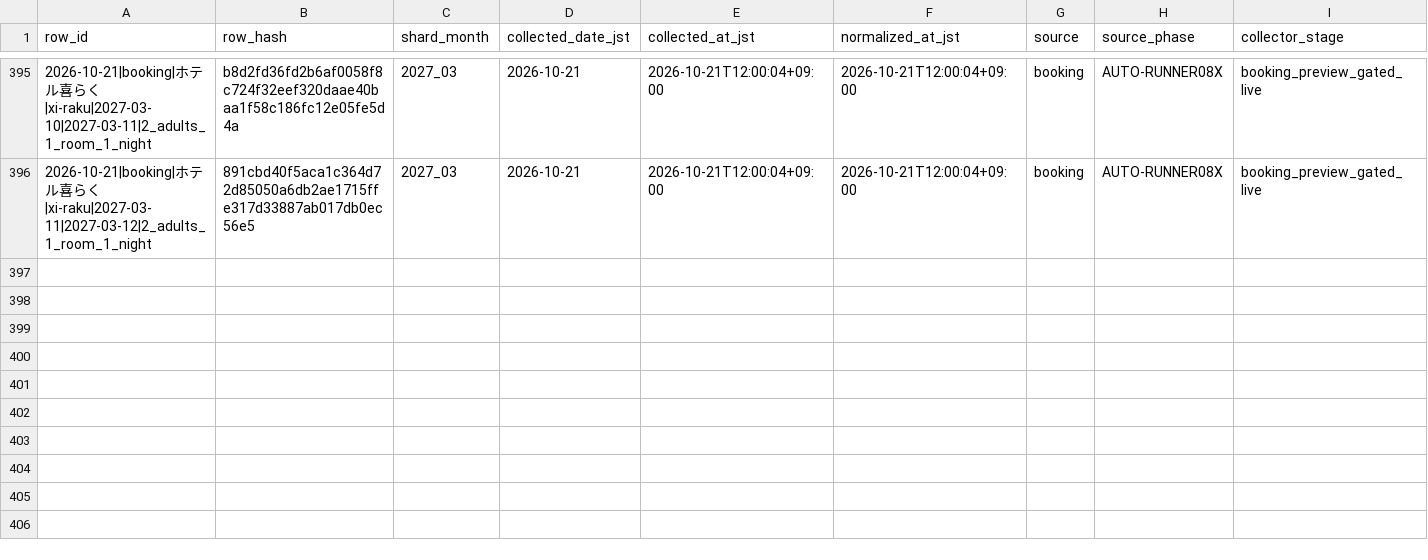
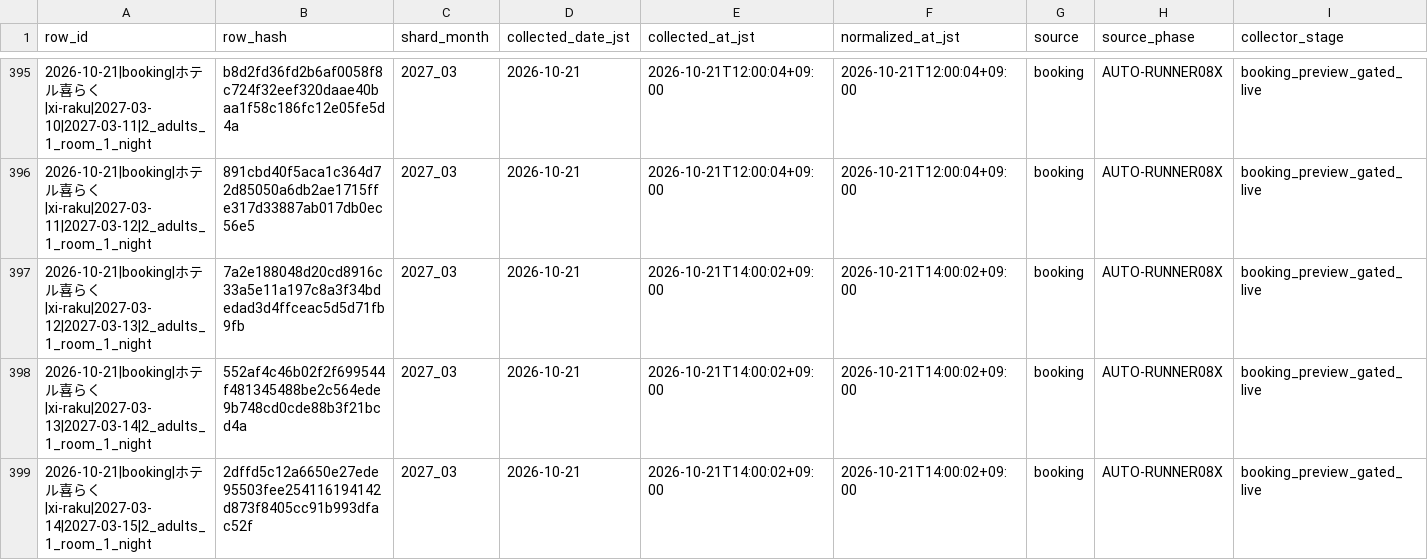
Before and after one commit to ginisato-hash/zao-market-intelligence, a CSV file: .data/history/zao_signals_2027_03.csv, drawn as a sheet; only a part is shown, gaps mark what is left out; rows hold the shown columns only; the diff names each change by its address in the sheet, - before the commit and + after, or states it on an @@ line.

Commit message:
Auto-commit market data (2026-10-21T14:10:27+09:00)
Automated by ops:auto-commit-push after a scheduled collection run appended
new observations. Data-only: .data/history + apps/zmi-bi-web/data +
.data/market-observations.

```diff
--- a/.data/history/zao_signals_2027_03.csv
+++ b/.data/history/zao_signals_2027_03.csv
+row 397: 2026-10-21|booking|ホテル喜らく|xi-raku|2027-03-12|2027-03-13|2_adults_1_room_1_night | 7a2e188048d20cd8916c33a5e11a197c8a3f34bdedad3d4ffceac5d5d71fb9fb | 2027_03 | 2026-10-21 | 2026-10-21T14:00:02+09:00 | 2026-10-21T14:00:02+09:00 | booking | AUTO-RUNNER08X | booking_preview_gated_live
+row 398: 2026-10-21|booking|ホテル喜らく|xi-raku|2027-03-13|2027-03-14|2_adults_1_room_1_night | 552af4c46b02f2f699544f481345488be2c564ede9b748cd0cde88b3f21bcd4a | 2027_03 | 2026-10-21 | 2026-10-21T14:00:02+09:00 | 2026-10-21T14:00:02+09:00 | booking | AUTO-RUNNER08X | booking_preview_gated_live
+row 399: 2026-10-21|booking|ホテル喜らく|xi-raku|2027-03-14|2027-03-15|2_adults_1_room_1_night | 2dffd5c12a6650e27ede95503fee254116194142d873f8405cc91b993dfac52f | 2027_03 | 2026-10-21 | 2026-10-21T14:00:02+09:00 | 2026-10-21T14:00:02+09:00 | booking | AUTO-RUNNER08X | booking_preview_gated_live
```
Also changed, not shown: apps/zmi-bi-web/data/market_dp_pressure_by_checkin.csv, apps/zmi-bi-web/data/own_property_coverage.csv, 12 other files.
